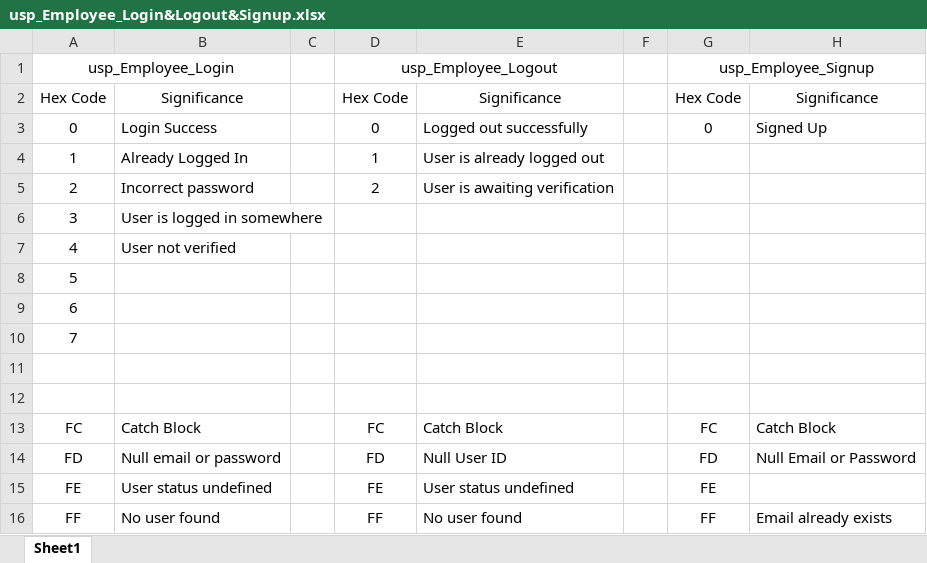
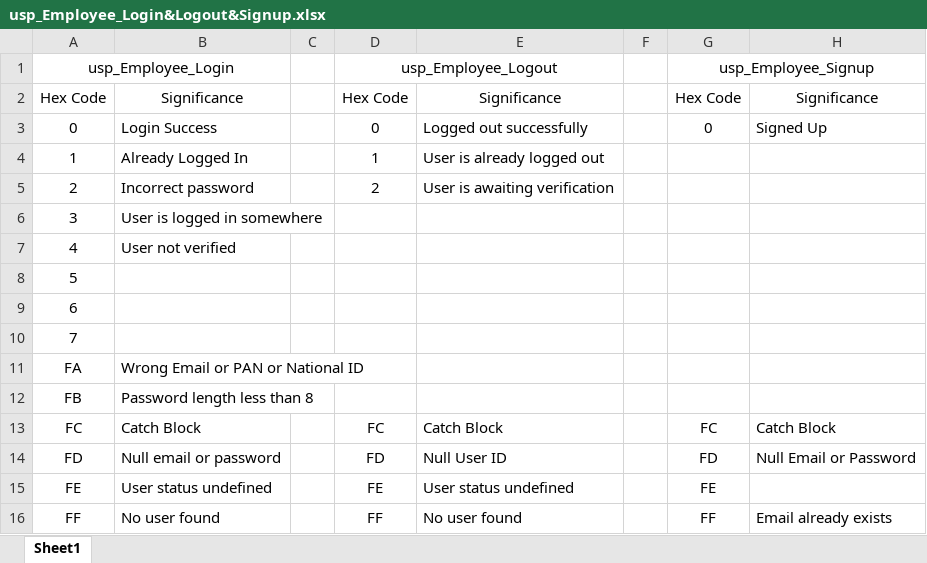
Before and after one commit to amrkh97/AMS-Services, an Excel workbook: amo/hexCodes/usp_Employee_Login&Logout&Signup.xlsx, sheet Sheet1, drawn as a sheet; values as stored, in another font and other column widths than the file's, no borders; the diff names each change by its address in the sheet, - before the commit and + after, or states it on an @@ line.

Commit message:
Updated Excel Sheet
usp_Employee_Login&Logout&Signup

```diff
--- a/amo/hexCodes/usp_Employee_Login&Logout&Signup.xlsx (sheet Sheet1)
+++ b/amo/hexCodes/usp_Employee_Login&Logout&Signup.xlsx (sheet Sheet1)
-row 11: (empty)
+row 11: FA | Wrong Email or PAN or National ID
-row 12: (empty)
+row 12: FB | Password length less than 8
```
